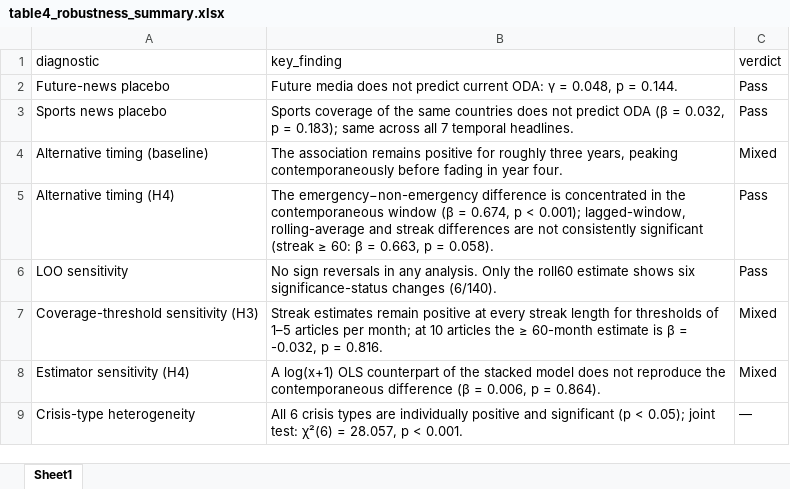
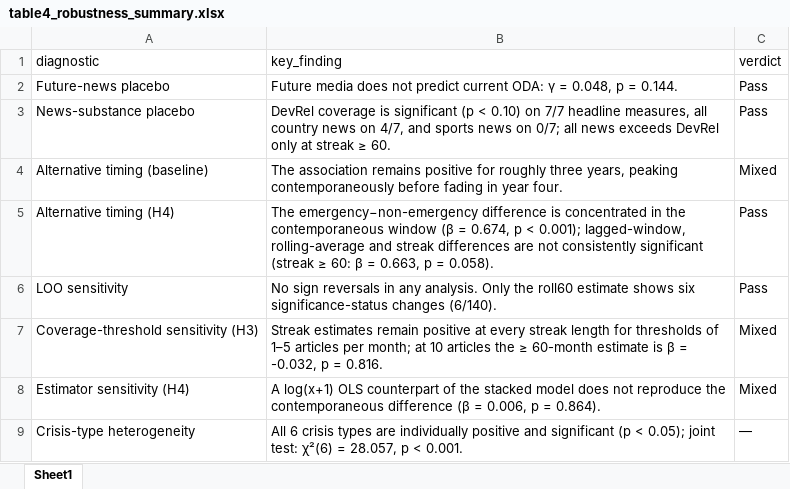
Before and after one commit to tongkyu-kim/replication-package_oda-media, an Excel workbook: results/tables/table4_robustness_summary.xlsx, sheet Sheet1, drawn as a sheet; values as stored, in another font and other column widths than the file's, no borders; the diff names each change by its address in the sheet, - before the commit and + after, or states it on an @@ line.

```diff
--- a/results/tables/table4_robustness_summary.xlsx (sheet Sheet1)
+++ b/results/tables/table4_robustness_summary.xlsx (sheet Sheet1)
-A3 (diagnostic): Sports news placebo
+A3 (diagnostic): News-substance placebo
-B3 (key_finding): Sports coverage of the same countries does not predict ODA (β = 0.032, p = 0.183); same across all 7 temporal headlines.
+B3 (key_finding): DevRel coverage is significant (p < 0.10) on 7/7 headline measures, all country news on 4/7, and sports news on 0/7; all news exceeds DevRel only at streak ≥ 60.
```
Also changed, not shown: results/tables/tableA2_media_type_placebo.xlsx, 13 other files.
